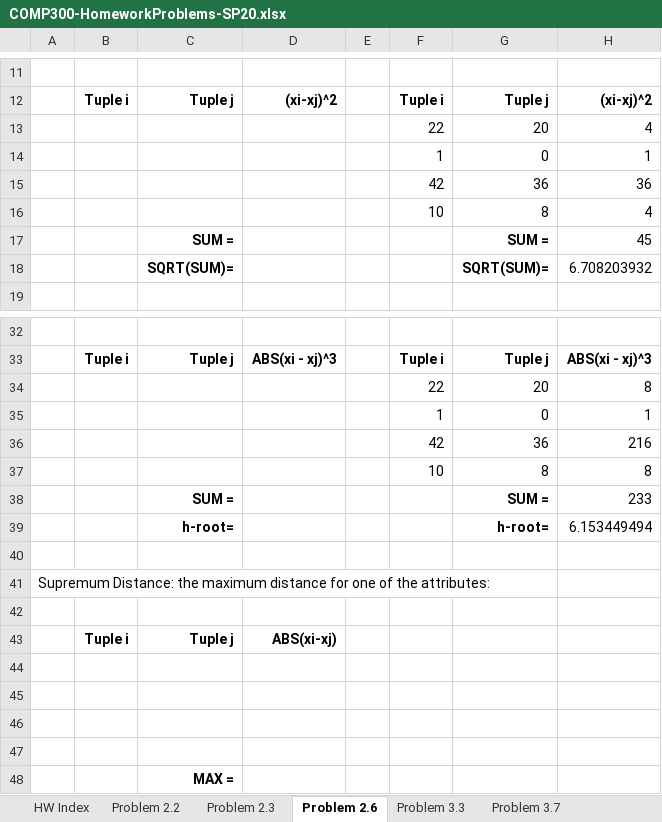
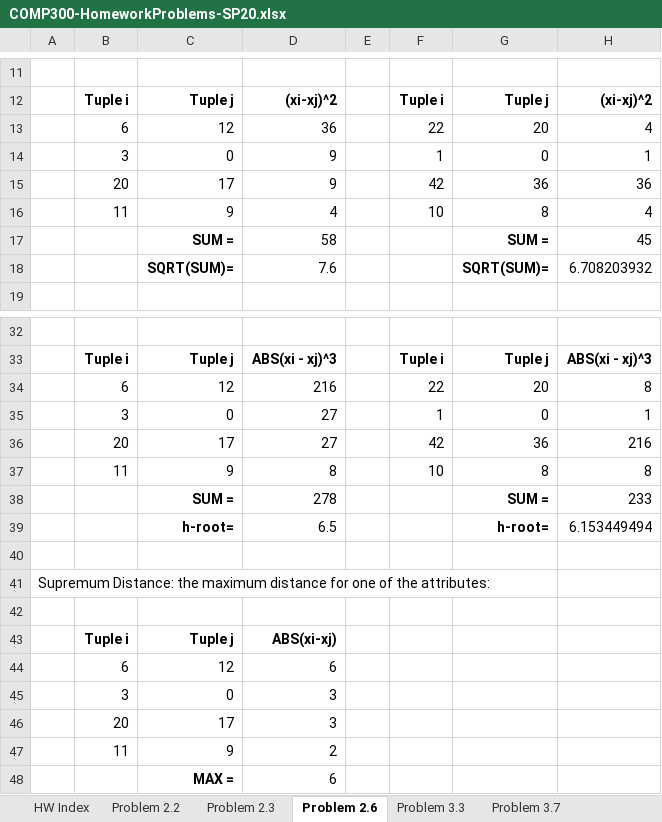
Before and after one commit to lorentzben/DataMining2020, an Excel workbook: COMP300-HomeworkProblems-SP20.xlsx, sheet Problem 2.6, drawn as a sheet; only a part is shown, gaps mark what is left out; values as stored, in another font and other column widths than the file's, no borders; the diff covers the shown part only; the diff names each change by its address in the sheet, - before the commit and + after, or states it on an @@ line.

Commit message:
finished homework for chapter 2

```diff
--- a/COMP300-HomeworkProblems-SP20.xlsx (sheet Problem 2.6)
+++ b/COMP300-HomeworkProblems-SP20.xlsx (sheet Problem 2.6)
-B13: (empty)
+B13: 6
-C13: (empty)
+C13: 12
-D13: (empty)
+D13: 36
-B14: (empty)
+B14: 3
-C14: (empty)
+C14: 0
-D14:D15: (empty)
+D14:D15: 9
-B15: (empty)
+B15: 20
-C15: (empty)
+C15: 17
-B16: (empty)
+B16: 11
-C16: (empty)
+C16: 9
-D16: (empty)
+D16: 4
-D17: (empty)
+D17: 58
-D18: (empty)
+D18: 7.6
-B34: (empty)
+B34: 6
-C34: (empty)
+C34: 12
-D34: (empty)
+D34: 216
-B35: (empty)
+B35: 3
-C35: (empty)
+C35: 0
-D35:D36: (empty)
+D35:D36: 27
-B36: (empty)
+B36: 20
-C36: (empty)
+C36: 17
-B37: (empty)
+B37: 11
-C37: (empty)
+C37: 9
-D37: (empty)
+D37: 8
-D38: (empty)
+D38: 278
-D39: (empty)
+D39: 6.5
-row 44: (empty)
+row 44:  | 6 | 12 | 6
-row 45: (empty)
+row 45:  | 3 | 0 | 3
-row 46: (empty)
+row 46:  | 20 | 17 | 3
-row 47: (empty)
+row 47:  | 11 | 9 | 2
-D48: (empty)
+D48: 6
```
Also changed, not shown: 13 edited cells elsewhere in this sheet, sheet Problem 2.3, sheet HW Index, charts or pictures.
